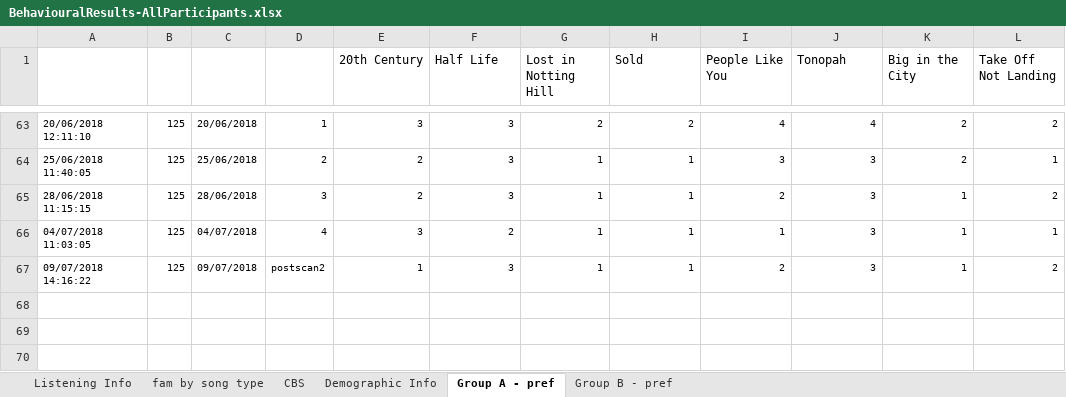
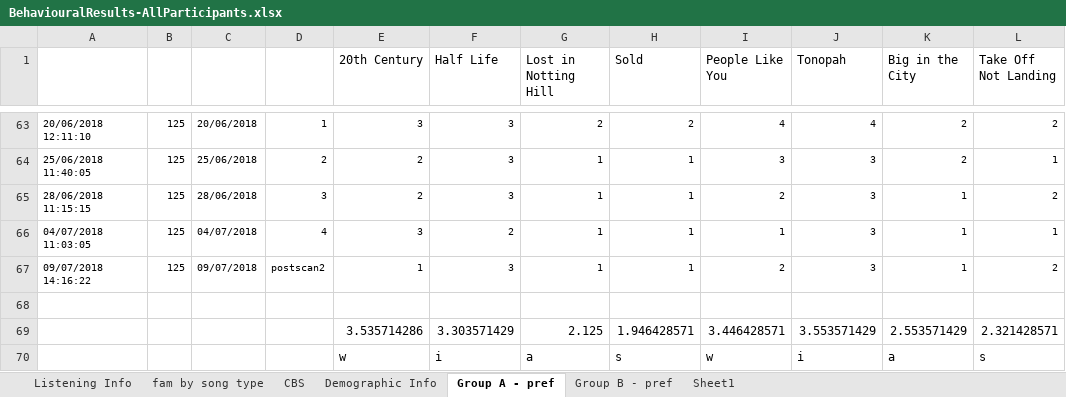
Before and after one commit to asternin/PhDProject, an Excel workbook: Music and Memory/BehaviouralResults/BehaviouralResults-AllParticipants.xlsx, sheet Group A - pref, drawn as a sheet; only a part is shown, gaps mark what is left out; values as stored, in another font and other column widths than the file's, no borders; the diff names each change by its address in the sheet, - before the commit and + after, or states it on an @@ line.

```diff
--- a/Music and Memory/BehaviouralResults/BehaviouralResults-AllParticipants.xlsx (sheet Group A - pref)
+++ b/Music and Memory/BehaviouralResults/BehaviouralResults-AllParticipants.xlsx (sheet Group A - pref)
+sheet tab: Sheet1
+row 68: (empty)
+row 69:  |  |  |  | 3.535714286 | 3.303571429 | 2.125 | 1.946428571 | 3.446428571 | 3.553571429 | 2.553571429 | 2.321428571
+row 70:  |  |  |  | w | i | a | s | w | i | a | s
```
Also changed, not shown: sheet Group B - pref, 24 other files.
